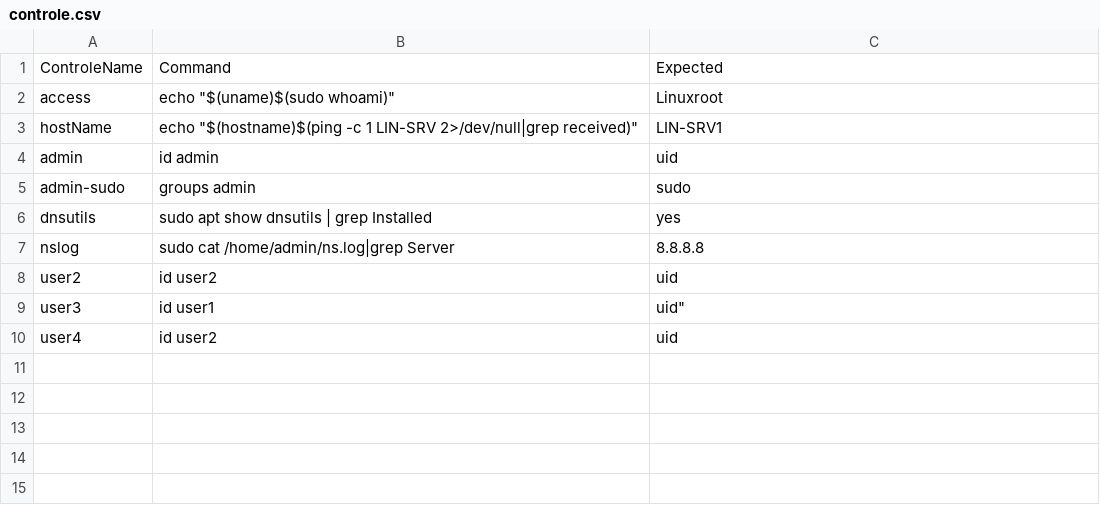
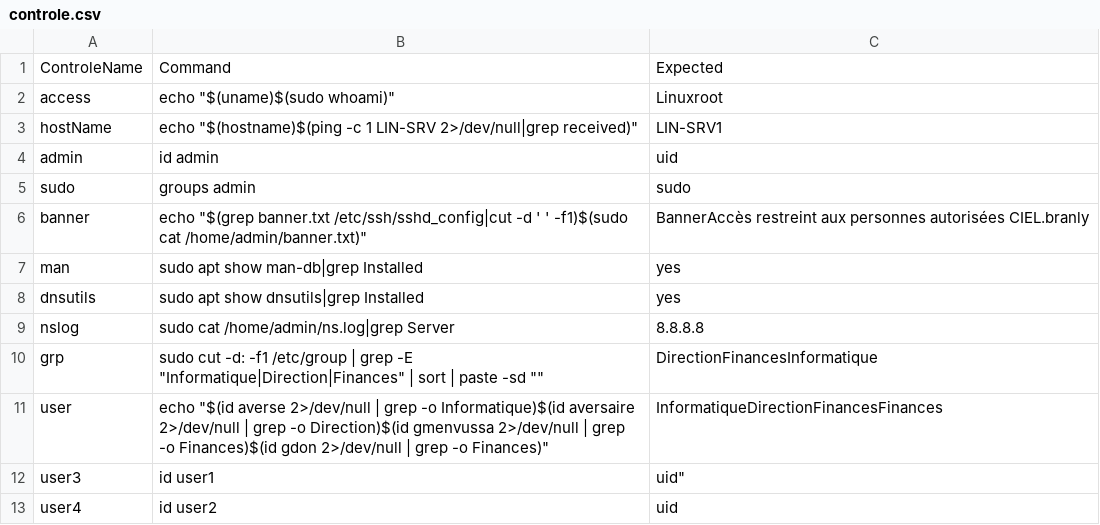
Before and after one commit to SD-CIEL/AdminSysControle, a CSV file: controle.csv, drawn as a sheet.

```diff
--- a/controle.csv
+++ b/controle.csv
@@ -4,6 +4,9 @@ hostName,echo "$(hostname)$(ping -c 1 LIN-SRV 2>/dev/null|grep received)",LIN-SR
 admin,id admin,uid
-admin-sudo,groups admin,sudo
-dnsutils,  sudo apt show dnsutils | grep Installed, yes
+sudo,groups admin,sudo
+banner, echo "$(grep banner.txt /etc/ssh/sshd_config|cut -d ' ' -f1)$(sudo cat /home/admin/banner.txt)",BannerAccès restreint aux personnes autorisées CIEL.branly
+man,sudo apt show man-db|grep Installed,yes
+dnsutils,sudo apt show dnsutils|grep Installed,yes
 nslog,sudo cat /home/admin/ns.log|grep Server,8.8.8.8
-user2,id user2,uid
+grp,sudo cut -d: -f1 /etc/group | grep -E "Informatique|Direction|Finances" | sort | paste -sd "",DirectionFinancesInformatique
+user,echo "$(id averse 2>/dev/null | grep -o Informatique)$(id aversaire 2>/dev/null | grep -o Direction)$(id gmenvussa 2>/dev/null | grep -o Finances)$(id gdon 2>/dev/null | grep -o Finances)",InformatiqueDirectionFinancesFinances
 user3,id user1,uid"
```
Also changed, not shown: IPEtudiants.csv.
